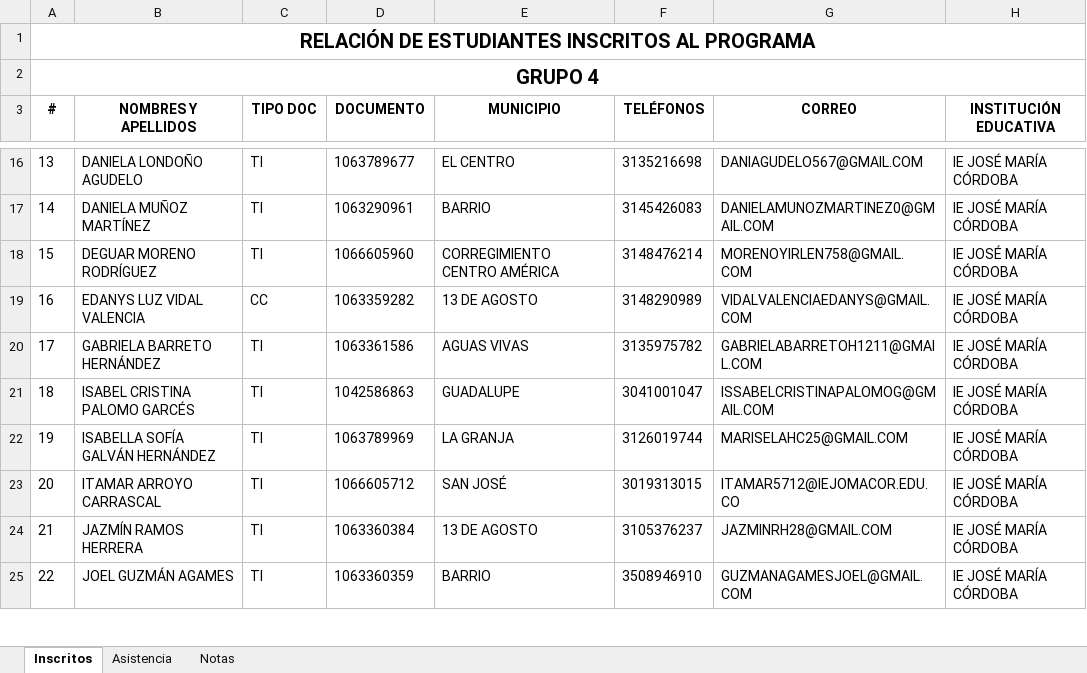
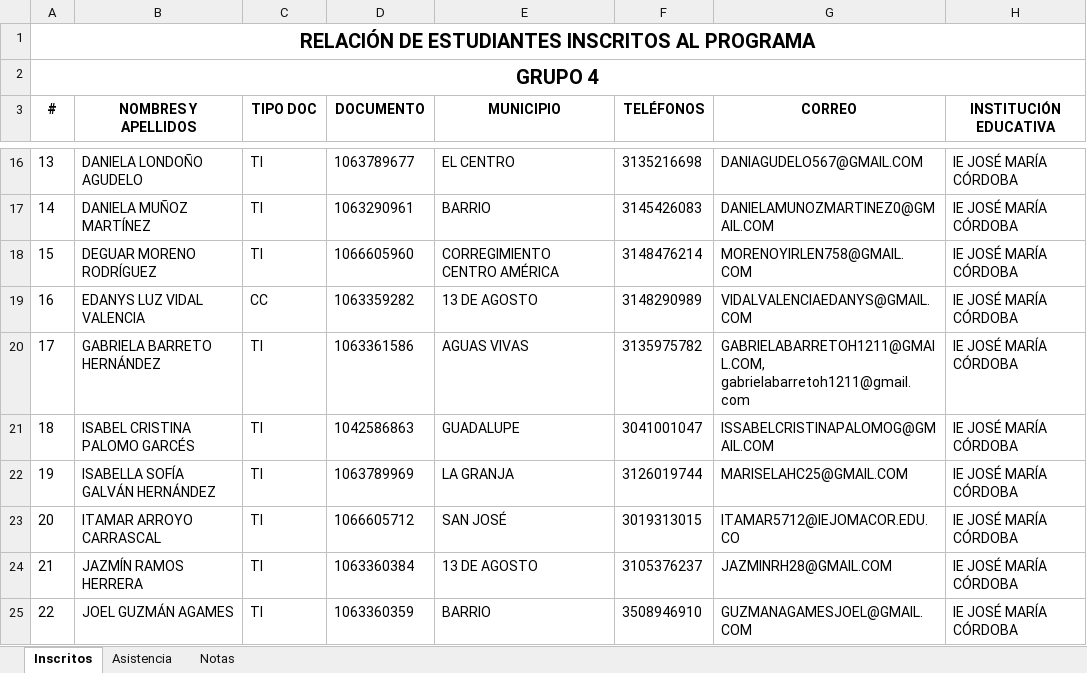
Before and after one commit to marco-canas/camino-udea, an Excel workbook: 9_asistencia_evaluacion/pivu_bijao.xlsx, sheet Inscritos, drawn as a sheet; only a part is shown, gaps mark what is left out; values as stored, in another font and other column widths than the file's, no borders; charts and pictures and conditional formats not drawn; the diff names each change by its address in the sheet, - before the commit and + after, or states it on an @@ line.

```diff
--- a/9_asistencia_evaluacion/pivu_bijao.xlsx (sheet Inscritos)
+++ b/9_asistencia_evaluacion/pivu_bijao.xlsx (sheet Inscritos)
-G20 (CORREO): GABRIELABARRETOH1211@GMAIL.COM
+G20 (CORREO): GABRIELABARRETOH1211@GMAIL.COM, gabrielabarretoh1211@gmail.com
```
Also changed, not shown: 9_asistencia_evaluacion/pivu_caucasia.xlsx, 2 other files.
